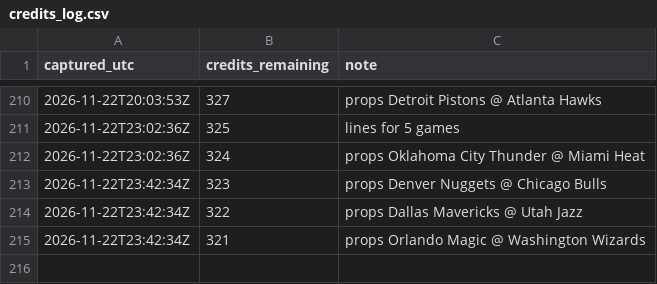
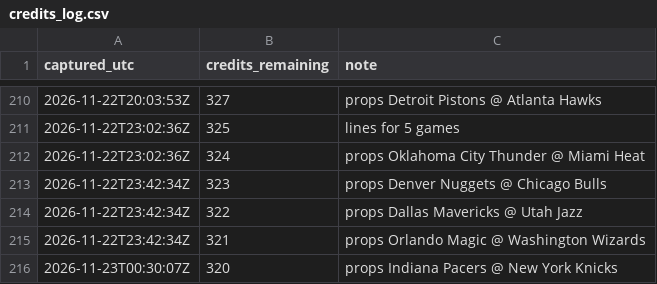
Before and after one commit to kanyewestlover55/beat_ye_bookie, a CSV file: data/credits_log.csv, drawn as a sheet; only a part is shown, gaps mark what is left out; the diff names each change by its address in the sheet, - before the commit and + after, or states it on an @@ line.

```diff
--- a/data/credits_log.csv
+++ b/data/credits_log.csv
+row 216: 2026-11-23T00:30:07Z | 320 | props Indiana Pacers @ New York Knicks
```
Also changed, not shown: 2 other files.
